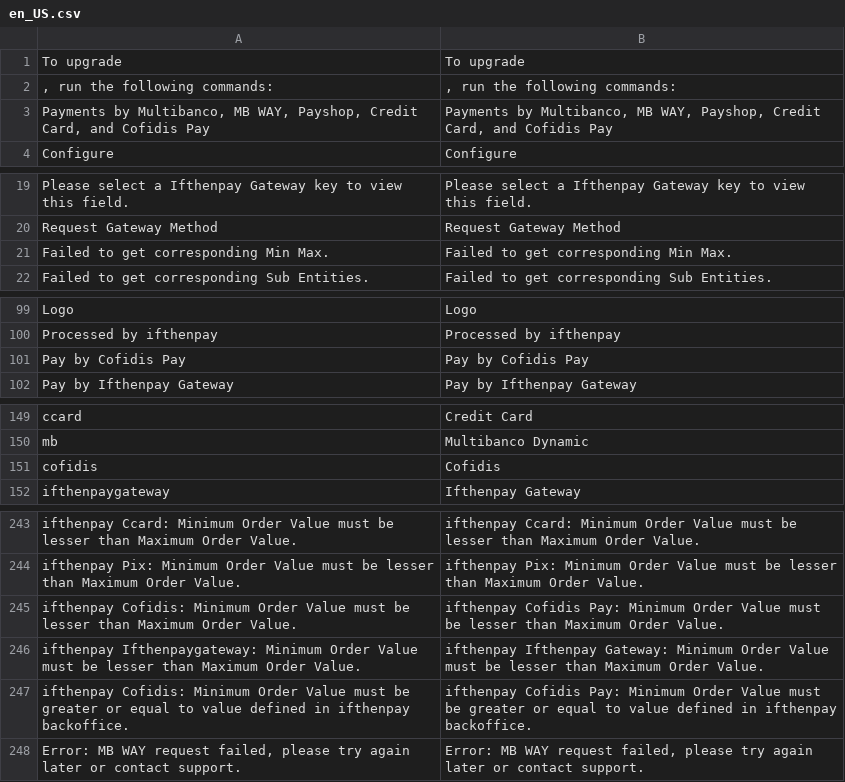
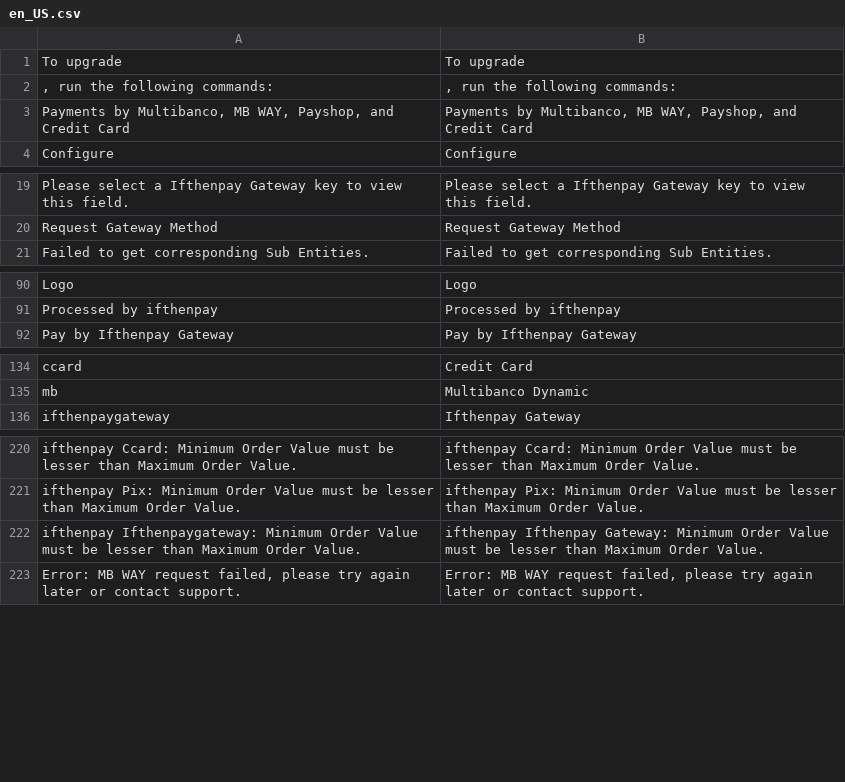
Before and after one commit to ifthenpay/magento2, a CSV file: i18n/en_US.csv, drawn as a sheet; only a part is shown, gaps mark what is left out; the diff covers the shown part only.

```diff
--- a/i18n/en_US.csv
+++ b/i18n/en_US.csv
@@ -2,3 +2,3 @@
 ", run the following commands:",", run the following commands:"
-"Payments by Multibanco, MB WAY, Payshop, Credit Card, and Cofidis Pay","Payments by Multibanco, MB WAY, Payshop, Credit Card, and Cofidis Pay"
+"Payments by Multibanco, MB WAY, Payshop, and Credit Card","Payments by Multibanco, MB WAY, Payshop, and Credit Card"
 "Configure","Configure"
@@ -20,3 +20,2 @@
 "Request Gateway Method","Request Gateway Method"
-"Failed to get corresponding Min Max.","Failed to get corresponding Min Max."
 "Failed to get corresponding Sub Entities.","Failed to get corresponding Sub Entities."
@@ -100,3 +91,2 @@
 "Processed by ifthenpay","Processed by ifthenpay"
-"Pay by Cofidis Pay","Pay by Cofidis Pay"
 "Pay by Ifthenpay Gateway","Pay by Ifthenpay Gateway"
@@ -150,3 +135,2 @@
 "mb","Multibanco Dynamic"
-"cofidis","Cofidis"
 "ifthenpaygateway","Ifthenpay Gateway"
@@ -244,5 +221,3 @@
 "ifthenpay Pix: Minimum Order Value must be lesser than Maximum Order Value.", "ifthenpay Pix: Minimum Order Value must be lesser than Maximum Order Value."
-"ifthenpay Cofidis: Minimum Order Value must be lesser than Maximum Order Value.", "ifthenpay Cofidis Pay: Minimum Order Value must be lesser than Maximum Order Value."
 "ifthenpay Ifthenpaygateway: Minimum Order Value must be lesser than Maximum Order Value.", "ifthenpay Ifthenpay Gateway: Minimum Order Value must be lesser than Maximum Order Value."
-"ifthenpay Cofidis: Minimum Order Value must be greater or equal to value defined in ifthenpay backoffice.","ifthenpay Cofidis Pay: Minimum Order Value must be greater or equal to value defined in ifthenpay backoffice."
 "Error: MB WAY request failed, please try again later or contact support.", "Error: MB WAY request failed, please try again later or contact support."
```
Also changed, not shown: 20 removed rows elsewhere in this file, i18n/pt_PT.csv, 44 other files.
